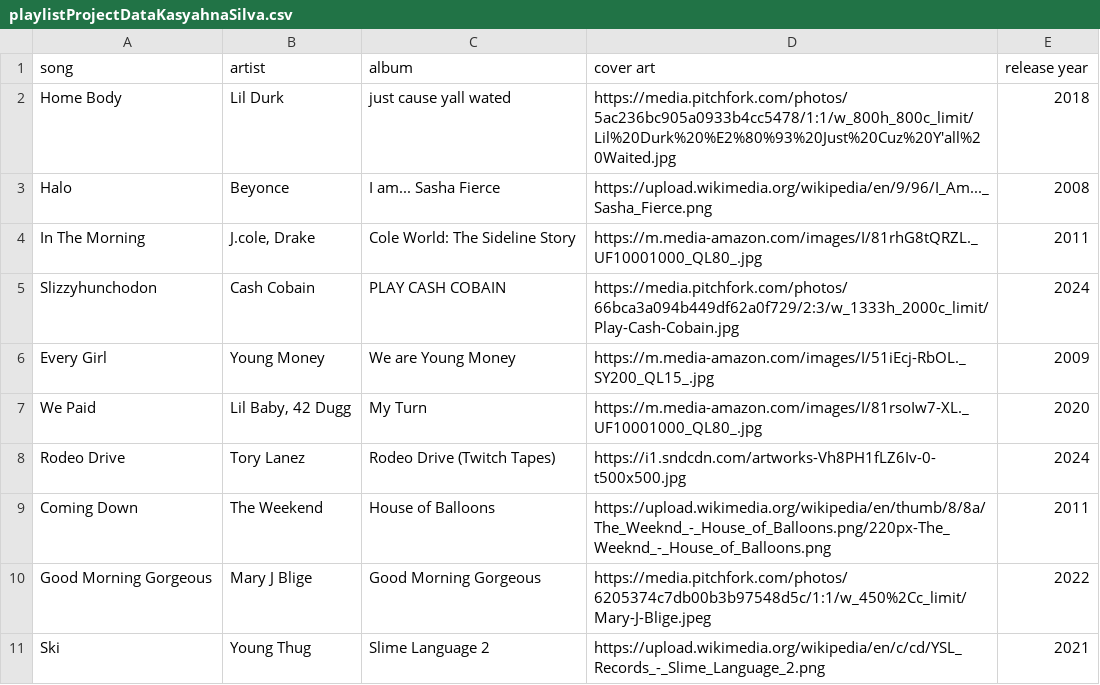
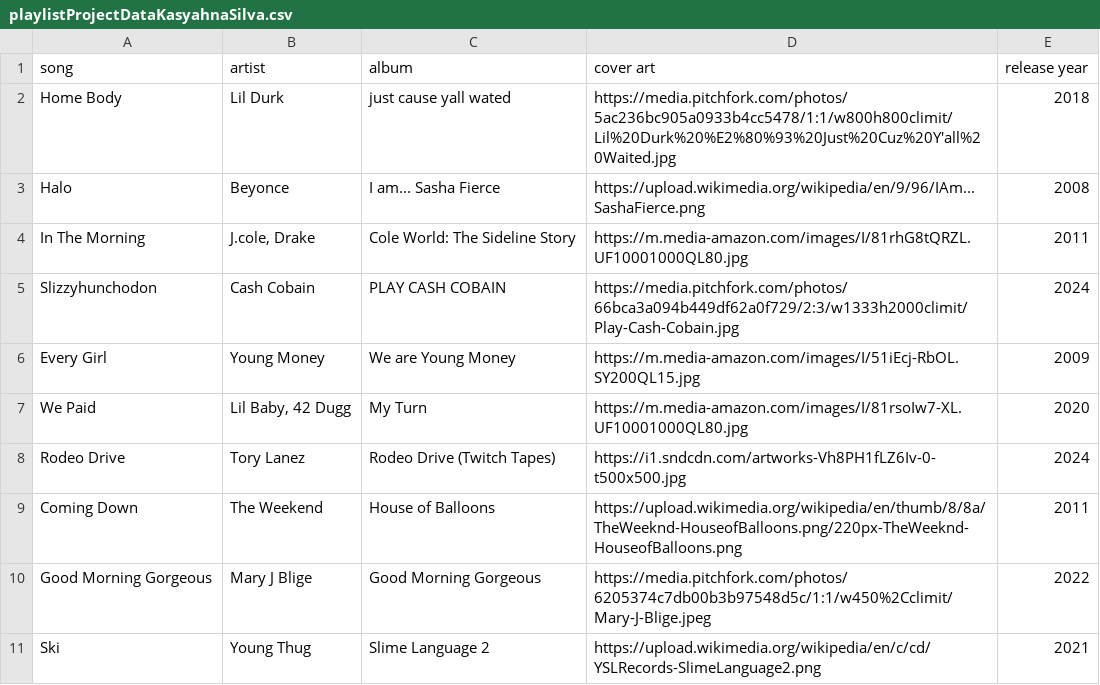
Before and after one commit to kasygzz/playlistProject2, a CSV file: playlistProjectDataKasyahnaSilva.csv, drawn as a sheet.

Commit message:
playlistProjectDataKasyahnaSilva.csv

```diff
--- a/playlistProjectDataKasyahnaSilva.csv
+++ b/playlistProjectDataKasyahnaSilva.csv
@@ -1,11 +1,11 @@
 song,artist,album,cover art,release year
-Home Body,Lil Durk,just cause yall wated,https://media.pitchfork.com/photos/5ac236bc905a0933b4cc5478/1:1/w_800h_800c_limit/Lil%20Durk%20%E2%80%93%20Just%20Cuz%20Y'all%20Waited.jpg, 2018
-Halo,Beyonce,I am... Sasha Fierce,https://upload.wikimedia.org/wikipedia/en/9/96/I_Am..._Sasha_Fierce.png, 2008
-In The Morning,"J.cole, Drake",Cole World: The Sideline Story,https://m.media-amazon.com/images/I/81rhG8tQRZL._UF10001000_QL80_.jpg, 2011
-Slizzyhunchodon,Cash Cobain,PLAY CASH COBAIN,https://media.pitchfork.com/photos/66bca3a094b449df62a0f729/2:3/w_1333h_2000c_limit/Play-Cash-Cobain.jpg, 2024
-Every Girl,Young Money,We are Young Money,https://m.media-amazon.com/images/I/51iEcj-RbOL._SY200_QL15_.jpg, 2009
-We Paid,"Lil Baby, 42 Dugg",My Turn,https://m.media-amazon.com/images/I/81rsoIw7-XL._UF10001000_QL80_.jpg, 2020
+Home Body,Lil Durk,just cause yall wated,https://media.pitchfork.com/photos/5ac236bc905a0933b4cc5478/1:1/w800h800climit/Lil%20Durk%20%E2%80%93%20Just%20Cuz%20Y'all%20Waited.jpg, 2018
+Halo,Beyonce,I am... Sasha Fierce,https://upload.wikimedia.org/wikipedia/en/9/96/IAm...SashaFierce.png, 2008
+In The Morning,"J.cole, Drake",Cole World: The Sideline Story,https://m.media-amazon.com/images/I/81rhG8tQRZL.UF10001000QL80.jpg, 2011
+Slizzyhunchodon,Cash Cobain,PLAY CASH COBAIN,https://media.pitchfork.com/photos/66bca3a094b449df62a0f729/2:3/w1333h2000climit/Play-Cash-Cobain.jpg, 2024
+Every Girl,Young Money,We are Young Money,https://m.media-amazon.com/images/I/51iEcj-RbOL.SY200QL15.jpg, 2009
+We Paid,"Lil Baby, 42 Dugg",My Turn,https://m.media-amazon.com/images/I/81rsoIw7-XL.UF10001000QL80.jpg, 2020
 Rodeo Drive,Tory Lanez,Rodeo Drive (Twitch Tapes),https://i1.sndcdn.com/artworks-Vh8PH1fLZ6Iv-0-t500x500.jpg,2024
-Coming Down,The Weekend,House of Balloons,https://upload.wikimedia.org/wikipedia/en/thumb/8/8a/The_Weeknd_-_House_of_Balloons.png/220px-The_Weeknd_-_House_of_Balloons.png, 2011
-Good Morning Gorgeous,Mary J Blige,Good Morning Gorgeous,https://media.pitchfork.com/photos/6205374c7db00b3b97548d5c/1:1/w_450%2Cc_limit/Mary-J-Blige.jpeg, 2022
-Ski,Young Thug,Slime Language 2,https://upload.wikimedia.org/wikipedia/en/c/cd/YSL_Records_-_Slime_Language_2.png, 2021
+Coming Down,The Weekend,House of Balloons,https://upload.wikimedia.org/wikipedia/en/thumb/8/8a/TheWeeknd-HouseofBalloons.png/220px-TheWeeknd-HouseofBalloons.png, 2011
+Good Morning Gorgeous,Mary J Blige,Good Morning Gorgeous,https://media.pitchfork.com/photos/6205374c7db00b3b97548d5c/1:1/w450%2Cclimit/Mary-J-Blige.jpeg, 2022
+Ski,Young Thug,Slime Language 2,https://upload.wikimedia.org/wikipedia/en/c/cd/YSLRecords-SlimeLanguage2.png, 2021
```
